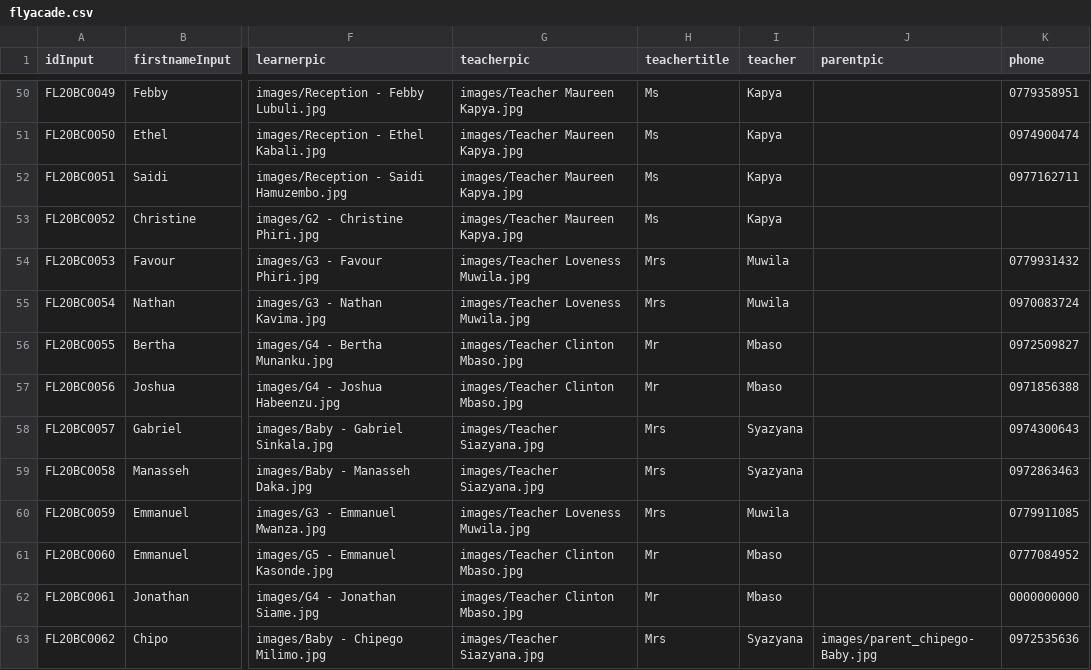
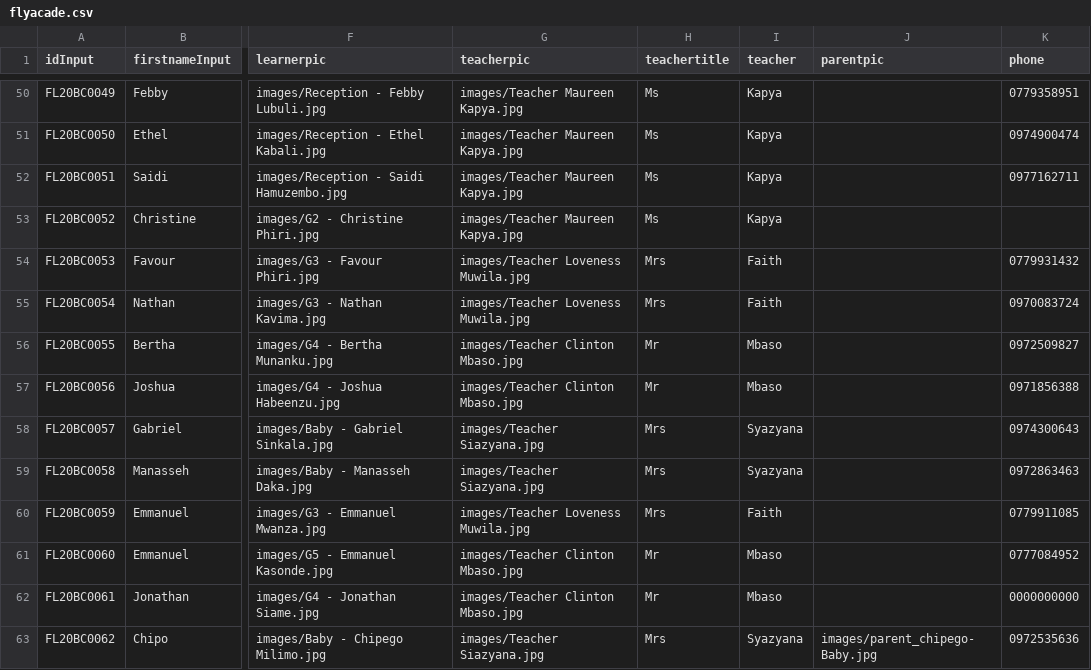
Before and after one commit to clintonmbaso/flyacade, a CSV file: flyacade.csv, drawn as a sheet; only a part is shown, gaps mark what is left out; the diff covers the shown part only; the diff names each change by its address in the sheet, - before the commit and + after, or states it on an @@ line.

Commit message:
Update flyacade.csv

```diff
--- a/flyacade.csv
+++ b/flyacade.csv
-I54:I55 (teacher): Muwila
+I54:I55 (teacher): Faith
-I60 (teacher): Muwila
+I60 (teacher): Faith
```
Also changed, not shown: 16 edited cells elsewhere in this file.
